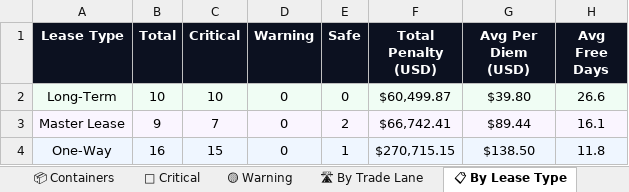
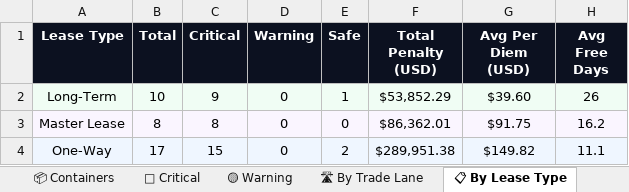
Before and after one commit to rahulmistry18/-Reposea_container_optimizer, an Excel workbook: data/exports/reposea_report.xlsx, sheet 📋 By Lease Type, drawn as a sheet; values as stored, in another font and other column widths than the file's, no borders; the diff names each change by its address in the sheet, - before the commit and + after, or states it on an @@ line.

```diff
--- a/data/exports/reposea_report.xlsx (sheet 📋 By Lease Type)
+++ b/data/exports/reposea_report.xlsx (sheet 📋 By Lease Type)
-C2 (Critical): 10
+C2 (Critical): 9
-E2 (Safe): 0
+E2 (Safe): 1
-F2 (Total Penalty (USD)): $60,499.87
+F2 (Total Penalty (USD)): $53,852.29
-G2 (Avg Per Diem (USD)): $39.80
+G2 (Avg Per Diem (USD)): $39.60
-H2 (Avg Free Days): 26.6
+H2 (Avg Free Days): 26
-B3 (Total): 9
+B3 (Total): 8
-C3 (Critical): 7
+C3 (Critical): 8
-E3 (Safe): 2
+E3 (Safe): 0
-F3 (Total Penalty (USD)): $66,742.41
+F3 (Total Penalty (USD)): $86,362.01
-G3 (Avg Per Diem (USD)): $89.44
+G3 (Avg Per Diem (USD)): $91.75
-H3 (Avg Free Days): 16.1
+H3 (Avg Free Days): 16.2
-B4 (Total): 16
+B4 (Total): 17
-E4 (Safe): 1
+E4 (Safe): 2
-F4 (Total Penalty (USD)): $270,715.15
+F4 (Total Penalty (USD)): $289,951.38
-G4 (Avg Per Diem (USD)): $138.50
+G4 (Avg Per Diem (USD)): $149.82
-H4 (Avg Free Days): 11.8
+H4 (Avg Free Days): 11.1
```
Also changed, not shown: sheet 📦 Containers, sheet 🔴 Critical, sheet 🛣 By Trade Lane, sheet 📊 Dashboard, 7 other files.
